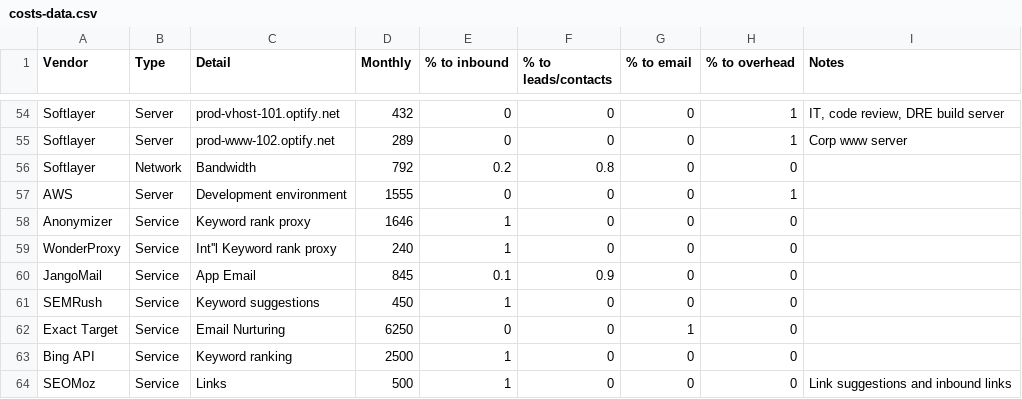
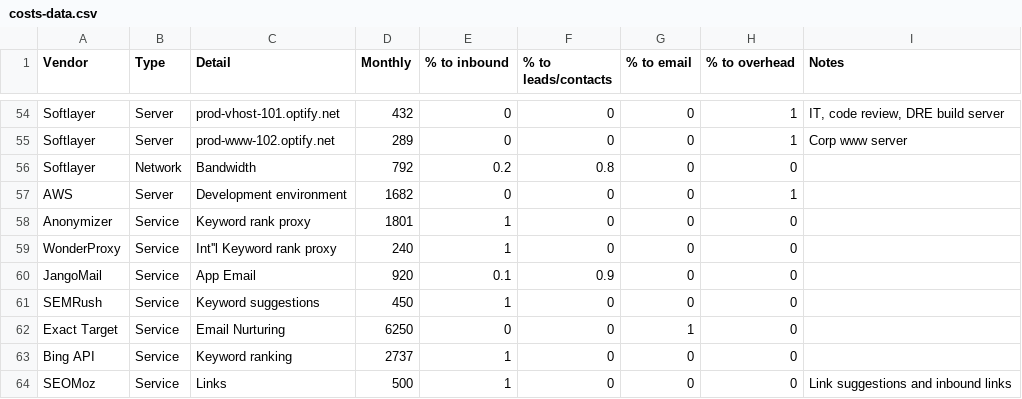
Before and after one commit to chundley/optymetrics, a CSV file: data_access/data_feed/costs-data.csv, drawn as a sheet; only a part is shown, gaps mark what is left out.

Commit message:
Update to granular cost data

```diff
--- a/data_access/data_feed/costs-data.csv
+++ b/data_access/data_feed/costs-data.csv
@@ -56,9 +56,9 @@ Softlayer,Server,prod-www-102.optify.net,289,0,0,0,1,Corp www server
 Softlayer,Network,Bandwidth,792,0.2,0.8,0,0,
-AWS,Server,Development environment,1555,0,0,0,1,
-Anonymizer,Service,Keyword rank proxy,1646,1,0,0,0,
+AWS,Server,Development environment,1682,0,0,0,1,
+Anonymizer,Service,Keyword rank proxy,1801,1,0,0,0,
 WonderProxy,Service,Int''l Keyword rank proxy,240,1,0,0,0,
-JangoMail,Service,App Email,845,0.1,0.9,0,0,
+JangoMail,Service,App Email,920,0.1,0.9,0,0,
 SEMRush,Service,Keyword suggestions,450,1,0,0,0,
 Exact Target,Service,Email Nurturing,6250,0,0,1,0,
-Bing API,Service,Keyword ranking,2500,1,0,0,0,
+Bing API,Service,Keyword ranking,2737,1,0,0,0,
 SEOMoz,Service,Links,500,1,0,0,0,"Link suggestions and inbound links"
```
